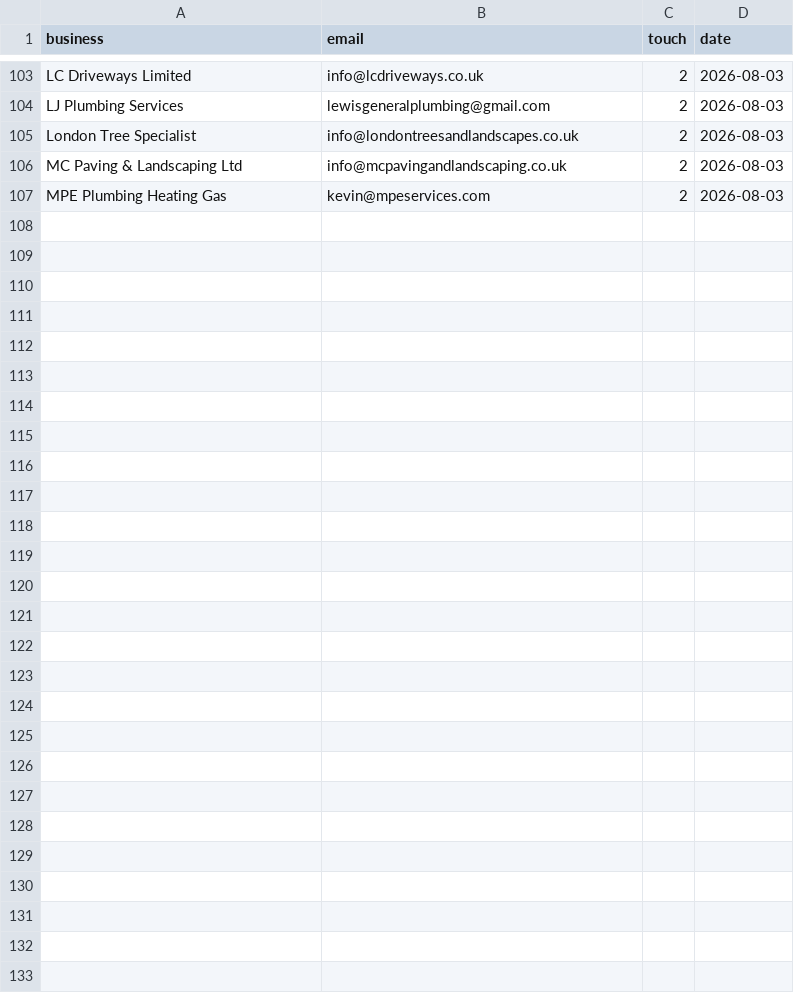
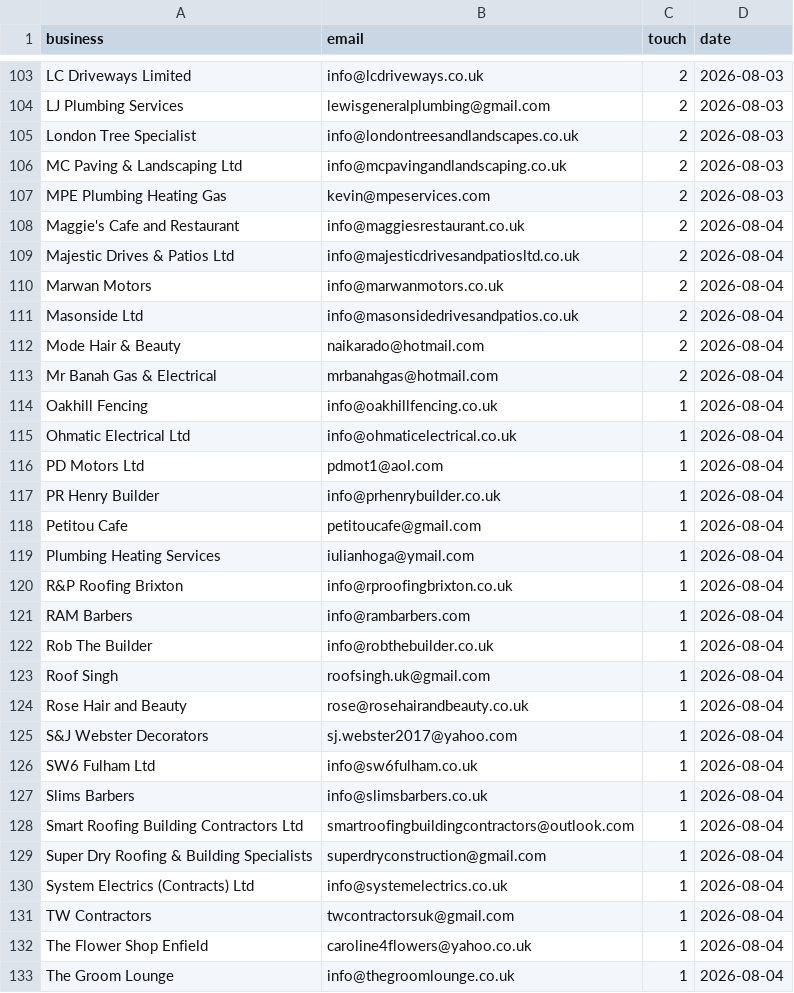
Before and after one commit to jackhuhmate-spec/Claude-code-website-workflow, a CSV file: followups_log.csv, drawn as a sheet; only a part is shown, gaps mark what is left out; the diff names each change by its address in the sheet, - before the commit and + after, or states it on an @@ line.

```diff
--- a/followups_log.csv
+++ b/followups_log.csv
+row 108: Maggie's Cafe and Restaurant | info@maggiesrestaurant.co.uk | 2 | 2026-08-04
+row 109: Majestic Drives & Patios Ltd | info@majesticdrivesandpatiosltd.co.uk | 2 | 2026-08-04
+row 110: Marwan Motors | info@marwanmotors.co.uk | 2 | 2026-08-04
+row 111: Masonside Ltd | info@masonsidedrivesandpatios.co.uk | 2 | 2026-08-04
+row 112: Mode Hair & Beauty | naikarado@hotmail.com | 2 | 2026-08-04
+row 113: Mr Banah Gas & Electrical | mrbanahgas@hotmail.com | 2 | 2026-08-04
+row 114: Oakhill Fencing | info@oakhillfencing.co.uk | 1 | 2026-08-04
+row 115: Ohmatic Electrical Ltd | info@ohmaticelectrical.co.uk | 1 | 2026-08-04
+row 116: PD Motors Ltd | pdmot1@aol.com | 1 | 2026-08-04
+row 117: PR Henry Builder | info@prhenrybuilder.co.uk | 1 | 2026-08-04
+row 118: Petitou Cafe | petitoucafe@gmail.com | 1 | 2026-08-04
+row 119: Plumbing Heating Services | iulianhoga@ymail.com | 1 | 2026-08-04
+row 120: R&P Roofing Brixton | info@rproofingbrixton.co.uk | 1 | 2026-08-04
+row 121: RAM Barbers | info@rambarbers.com | 1 | 2026-08-04
+row 122: Rob The Builder | info@robthebuilder.co.uk | 1 | 2026-08-04
+row 123: Roof Singh | roofsingh.uk@gmail.com | 1 | 2026-08-04
+row 124: Rose Hair and Beauty | rose@rosehairandbeauty.co.uk | 1 | 2026-08-04
+row 125: S&J Webster Decorators | sj.webster2017@yahoo.com | 1 | 2026-08-04
+row 126: SW6 Fulham Ltd | info@sw6fulham.co.uk | 1 | 2026-08-04
+row 127: Slims Barbers | info@slimsbarbers.co.uk | 1 | 2026-08-04
+row 128: Smart Roofing Building Contractors Ltd | smartroofingbuildingcontractors@outlook.com | 1 | 2026-08-04
+row 129: Super Dry Roofing & Building Specialists | superdryconstruction@gmail.com | 1 | 2026-08-04
+row 130: System Electrics (Contracts) Ltd | info@systemelectrics.co.uk | 1 | 2026-08-04
+row 131: TW Contractors | twcontractorsuk@gmail.com | 1 | 2026-08-04
+row 132: The Flower Shop Enfield | caroline4flowers@yahoo.co.uk | 1 | 2026-08-04
+row 133: The Groom Lounge | info@thegroomlounge.co.uk | 1 | 2026-08-04
```
Also changed, not shown: leads.csv, sent_log.csv, 2 other files.
